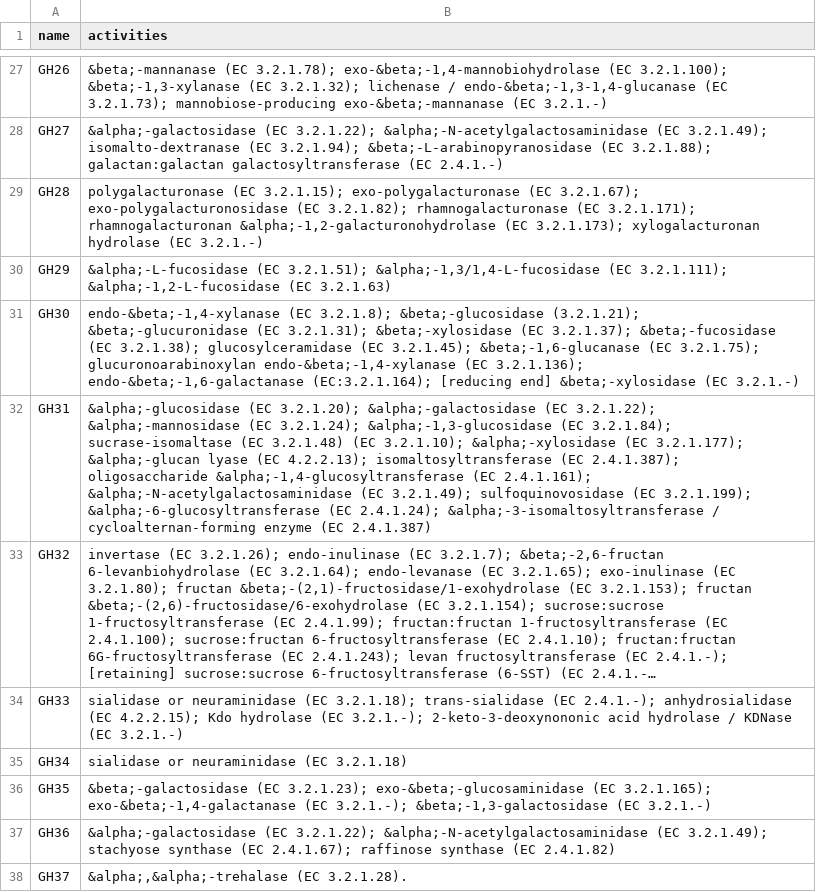
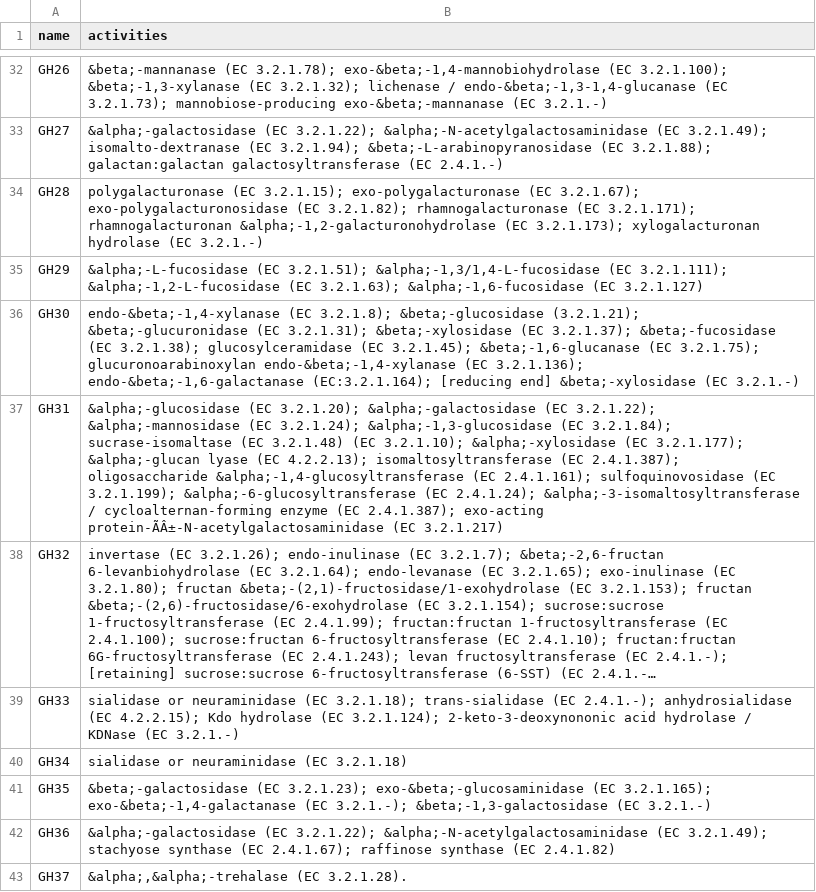
Before and after one commit to dgg32/cazy_download_for_kg, a CSV file: data_for_neo4j_bacteroidetes/cazy.csv, drawn as a sheet; only a part is shown, gaps mark what is left out; long unchanged cells end in …; addresses are those after the commit; the diff covers the shown part only; the diff names each change by its address in the sheet, - before the commit and + after, or states it on an @@ line.

Commit message:
update the data

```diff
--- a/data_for_neo4j_bacteroidetes/cazy.csv
+++ b/data_for_neo4j_bacteroidetes/cazy.csv
-B35 (activities): …&alpha;-1,2-L-fucosidase (EC 3.2.1.63)
+B35 (activities): …&alpha;-1,2-L-fucosidase (EC 3.2.1.63); &alpha;-1,6-fucosidase (EC 3.2.1.127)
-B37 (activities): …(EC 2.4.1.161); &alpha;-N-acetylgalactosaminidase (EC 3.2.1.49); sulfoquinovosidase (EC 3.2.1.199); &alpha;-6-glucosyltransferase (EC 2.4.1.24); &alpha;-3-isomaltosyltransferase / cycloalternan-forming enzyme (EC 2.4.1.387)
+B37 (activities): …(EC 2.4.1.161); sulfoquinovosidase (EC 3.2.1.199); &alpha;-6-glucosyltransferase (EC 2.4.1.24); &alpha;-3-isomaltosyltransferase / cycloalternan-forming enzyme (EC 2.4.1.387); exo-acting protein-ÃÂ±-N-acetylgalactosaminidase (EC 3.2.1.217)
-B39 (activities): …hydrolase (EC 3.2.1.-); 2-keto-3-deoxynononic acid…
+B39 (activities): …hydrolase (EC 3.2.1.124); 2-keto-3-deoxynononic acid…
```
Also changed, not shown: 6 added rows and 33 edited cells elsewhere in this file, raw_data/cazy_activity.tsv, raw_data/cazy_subfamily_relation.tsv, 3 other files.
